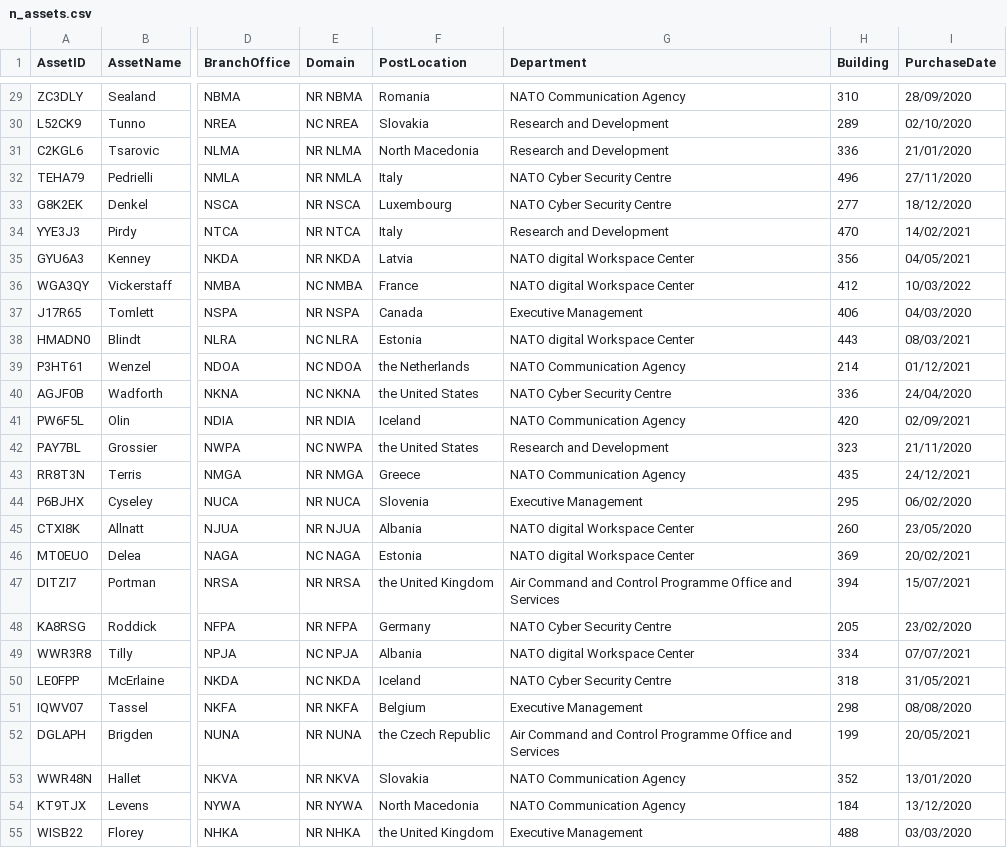
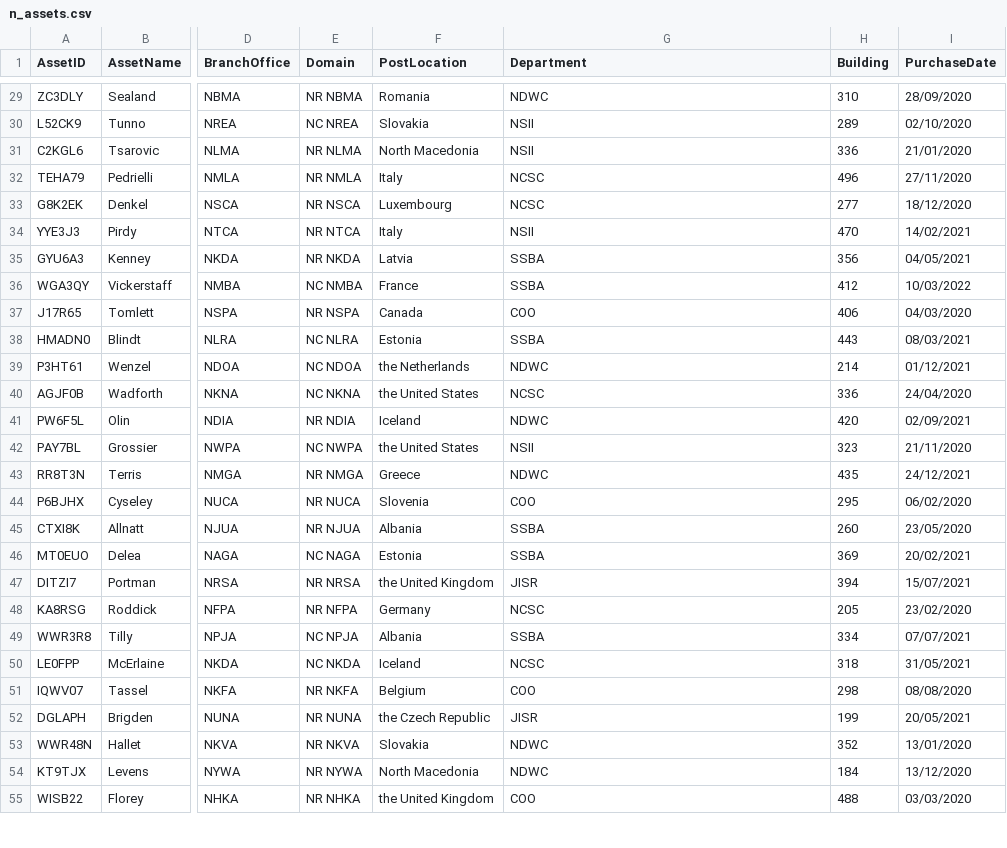
Before and after one commit to dd-Splunk/n-assets, a CSV file: app/lookups/n_assets.csv, drawn as a sheet; only a part is shown, gaps mark what is left out; the diff covers the shown part only; the diff names each change by its address in the sheet, - before the commit and + after, or states it on an @@ line.

```diff
--- a/app/lookups/n_assets.csv
+++ b/app/lookups/n_assets.csv
-G29 (Department): NATO Communication Agency
+G29 (Department): NDWC
-G30:G31 (Department): Research and Development
+G30:G31 (Department): NSII
-G32:G33 (Department): NATO Cyber Security Centre
+G32:G33 (Department): NCSC
-G34 (Department): Research and Development
+G34 (Department): NSII
-G35:G36 (Department): NATO digital Workspace Center
+G35:G36 (Department): SSBA
-G37 (Department): Executive Management
+G37 (Department): COO
-G38 (Department): NATO digital Workspace Center
+G38 (Department): SSBA
-G39 (Department): NATO Communication Agency
+G39 (Department): NDWC
-G40 (Department): NATO Cyber Security Centre
+G40 (Department): NCSC
-G41 (Department): NATO Communication Agency
+G41 (Department): NDWC
-G42 (Department): Research and Development
+G42 (Department): NSII
-G43 (Department): NATO Communication Agency
+G43 (Department): NDWC
-G44 (Department): Executive Management
+G44 (Department): COO
-G45:G46 (Department): NATO digital Workspace Center
+G45:G46 (Department): SSBA
-G47 (Department): Air Command and Control Programme Office and Services
+G47 (Department): JISR
-G48 (Department): NATO Cyber Security Centre
+G48 (Department): NCSC
-G49 (Department): NATO digital Workspace Center
+G49 (Department): SSBA
-G50 (Department): NATO Cyber Security Centre
+G50 (Department): NCSC
-G51 (Department): Executive Management
+G51 (Department): COO
-G52 (Department): Air Command and Control Programme Office and Services
+G52 (Department): JISR
-G53:G54 (Department): NATO Communication Agency
+G53:G54 (Department): NDWC
-G55 (Department): Executive Management
+G55 (Department): COO
```
Also changed, not shown: 73 edited cells elsewhere in this file.
